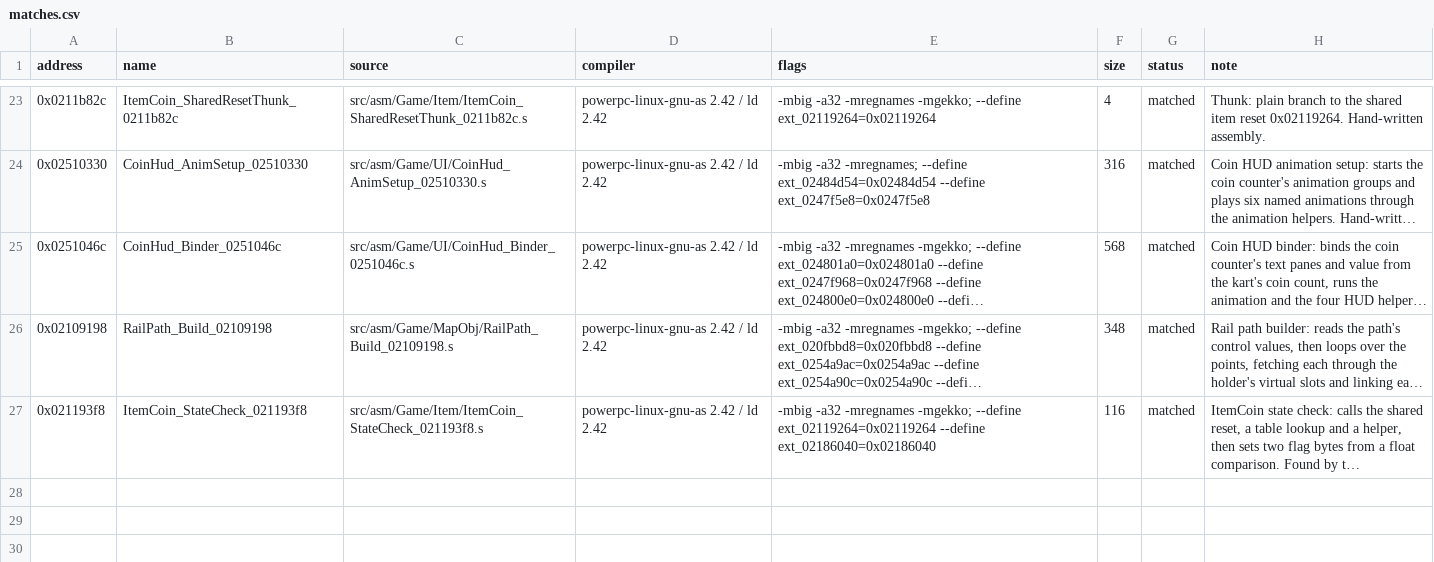
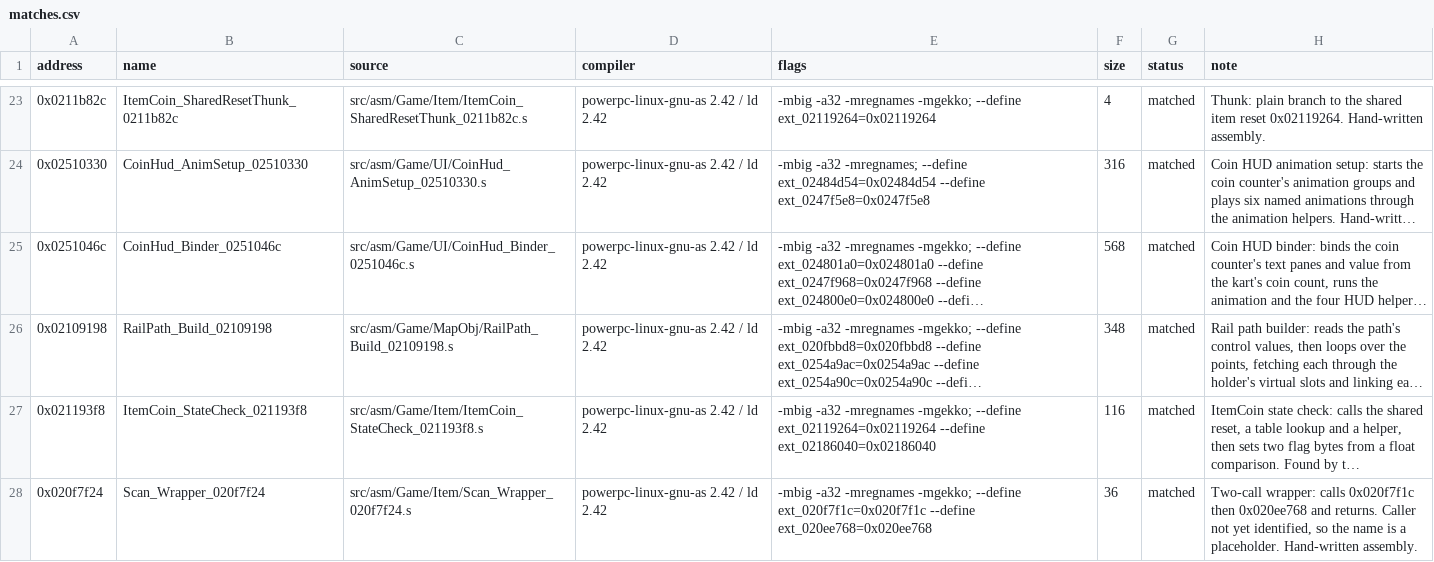
Before and after one commit to popdoo323-pop/MKioskDecomp, a CSV file: symbols/matches.csv, drawn as a sheet; only a part is shown, gaps mark what is left out; long unchanged cells end in …; the diff names each change by its address in the sheet, - before the commit and + after, or states it on an @@ line.

Commit message:
Match two-call wrapper (0x020f7f24) in assembly

```diff
--- a/symbols/matches.csv
+++ b/symbols/matches.csv
+row 28: 0x020f7f24 | Scan_Wrapper_020f7f24 | src/asm/Game/Item/Scan_Wrapper_020f7f24.s | powerpc-linux-gnu-as 2.42 / ld 2.42 | -mbig -a32 -mregnames -mgekko; --define ext_020f7f1c=0x020f7f1c --define ext_020ee768=0x020ee768 | 36 | matched | Two-call wrapper: calls 0x020f7f1c then 0x020ee768 and returns. Caller not yet identified, so the name is a placeholder. Hand-written assembly.
```
Also changed, not shown: symbols/function_status.csv, 5 other files.
